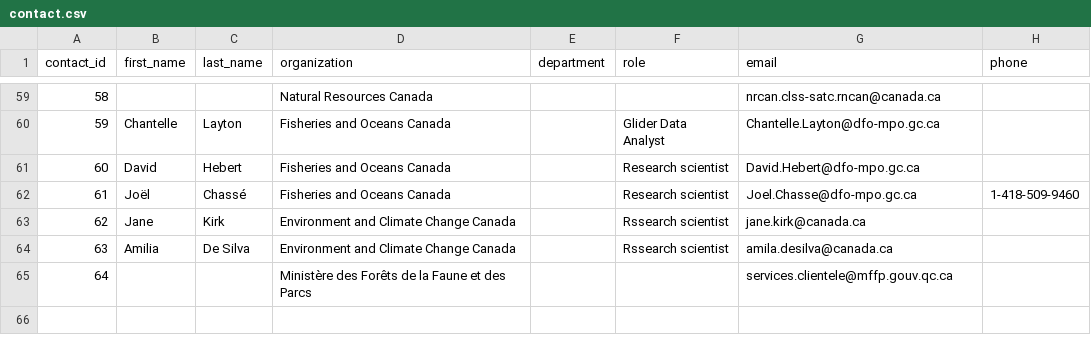
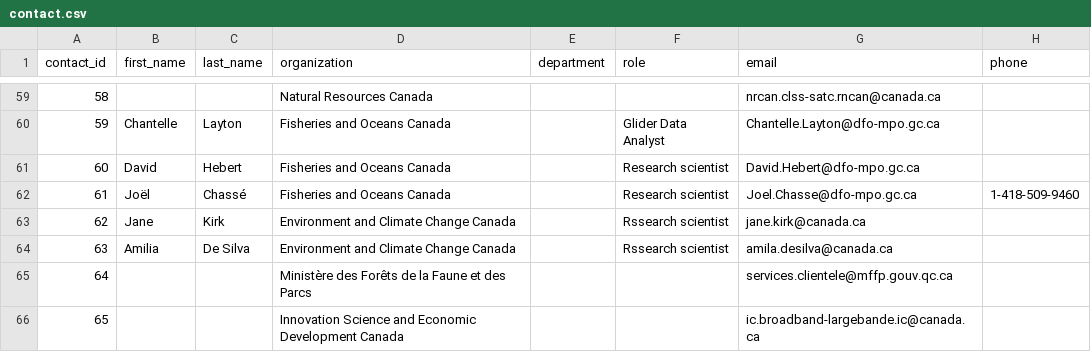
Before and after one commit to Ecosystem-Assessments/pipedat, a CSV file: inst/extdata/contact.csv, drawn as a sheet; only a part is shown, gaps mark what is left out; the diff names each change by its address in the sheet, - before the commit and + after, or states it on an @@ line.

```diff
--- a/inst/extdata/contact.csv
+++ b/inst/extdata/contact.csv
+row 66: 65 |  |  | Innovation Science and Economic Development Canada |  |  | ic.broadband-largebande.ic@canada.ca
```
Also changed, not shown: inst/extdata/files_clean.csv, inst/extdata/files_raw.csv, 7 other files.
